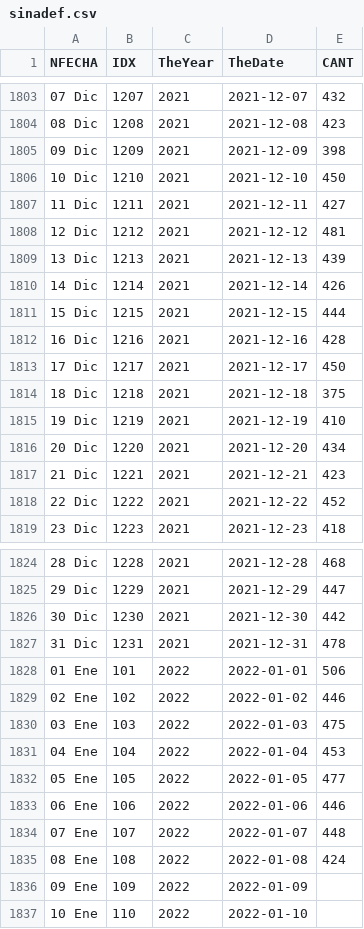
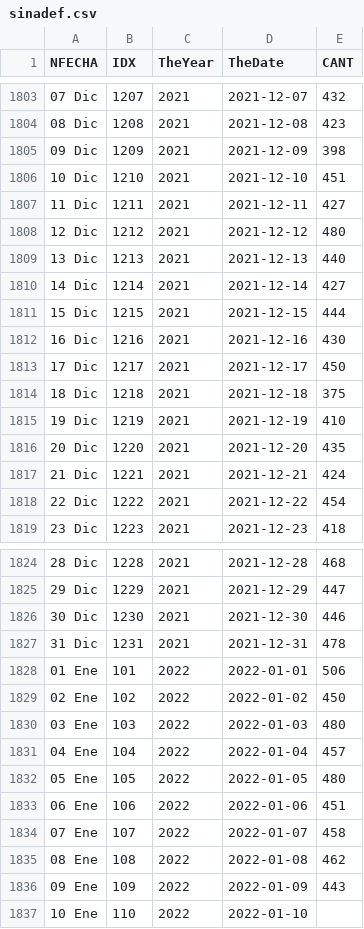
Before and after one commit to JoseChunqui/SINADEF, a CSV file: data/sinadef.csv, drawn as a sheet; only a part is shown, gaps mark what is left out; the diff covers the shown part only.

Commit message:
Refresh Data 2022-01-11

```diff
--- a/data/sinadef.csv
+++ b/data/sinadef.csv
@@ -1805,9 +1805,9 @@ NFECHA,IDX,TheYear,TheDate,CANT
 09 Dic,1209,2021,2021-12-09,398
-10 Dic,1210,2021,2021-12-10,450
+10 Dic,1210,2021,2021-12-10,451
 11 Dic,1211,2021,2021-12-11,427
-12 Dic,1212,2021,2021-12-12,481
-13 Dic,1213,2021,2021-12-13,439
-14 Dic,1214,2021,2021-12-14,426
+12 Dic,1212,2021,2021-12-12,480
+13 Dic,1213,2021,2021-12-13,440
+14 Dic,1214,2021,2021-12-14,427
 15 Dic,1215,2021,2021-12-15,444
-16 Dic,1216,2021,2021-12-16,428
+16 Dic,1216,2021,2021-12-16,430
 17 Dic,1217,2021,2021-12-17,450
@@ -1815,5 +1815,5 @@ NFECHA,IDX,TheYear,TheDate,CANT
 19 Dic,1219,2021,2021-12-19,410
-20 Dic,1220,2021,2021-12-20,434
-21 Dic,1221,2021,2021-12-21,423
-22 Dic,1222,2021,2021-12-22,452
+20 Dic,1220,2021,2021-12-20,435
+21 Dic,1221,2021,2021-12-21,424
+22 Dic,1222,2021,2021-12-22,454
 23 Dic,1223,2021,2021-12-23,418
@@ -1825,13 +1825,13 @@ NFECHA,IDX,TheYear,TheDate,CANT
 29 Dic,1229,2021,2021-12-29,447
-30 Dic,1230,2021,2021-12-30,442
+30 Dic,1230,2021,2021-12-30,446
 31 Dic,1231,2021,2021-12-31,478
 01 Ene,101,2022,2022-01-01,506
-02 Ene,102,2022,2022-01-02,446
-03 Ene,103,2022,2022-01-03,475
-04 Ene,104,2022,2022-01-04,453
-05 Ene,105,2022,2022-01-05,477
-06 Ene,106,2022,2022-01-06,446
-07 Ene,107,2022,2022-01-07,448
-08 Ene,108,2022,2022-01-08,424
-09 Ene,109,2022,2022-01-09,
+02 Ene,102,2022,2022-01-02,450
+03 Ene,103,2022,2022-01-03,480
+04 Ene,104,2022,2022-01-04,457
+05 Ene,105,2022,2022-01-05,480
+06 Ene,106,2022,2022-01-06,451
+07 Ene,107,2022,2022-01-07,458
+08 Ene,108,2022,2022-01-08,462
+09 Ene,109,2022,2022-01-09,443
 10 Ene,110,2022,2022-01-10,
```
Also changed, not shown: 13 edited cells elsewhere in this file.
